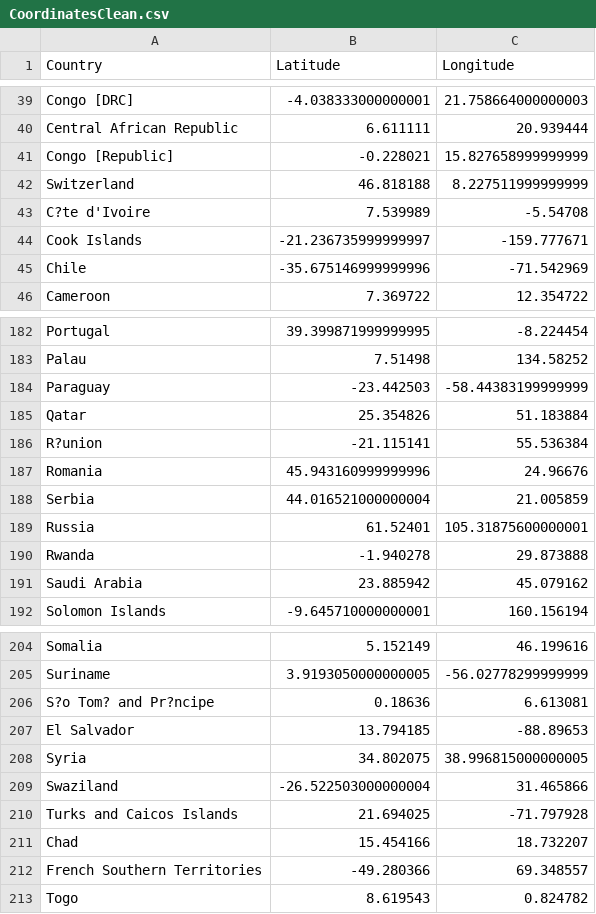
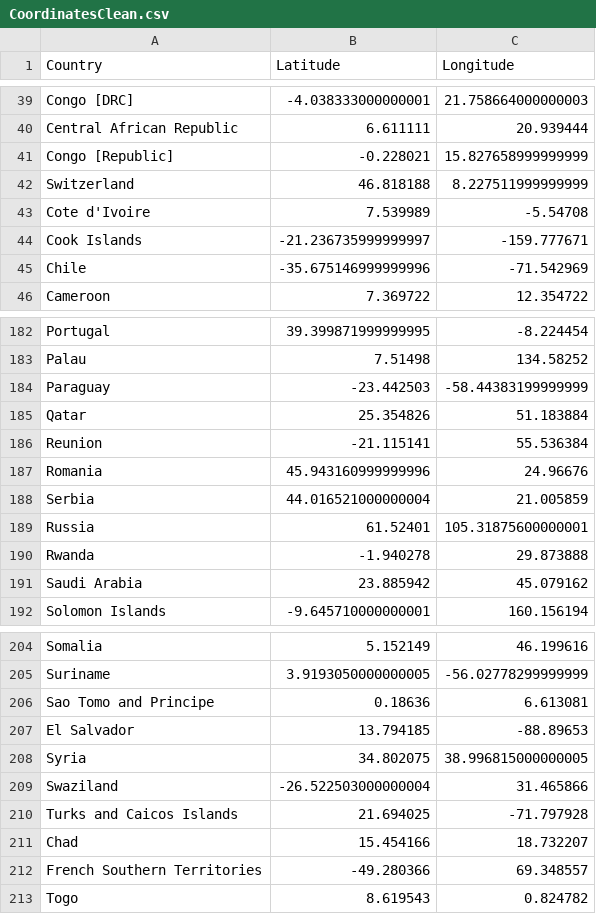
Before and after one commit to Kika000/Project-1, a CSV file: Clean Data/CoordinatesClean.csv, drawn as a sheet; only a part is shown, gaps mark what is left out.

Commit message:
Lisa initial data anlysis

```diff
--- a/Clean Data/CoordinatesClean.csv
+++ b/Clean Data/CoordinatesClean.csv
@@ -42,3 +42,3 @@ Congo [Republic],-0.228021,15.827658999999999
 Switzerland,46.818188,8.227511999999999
-C?te d'Ivoire,7.539989,-5.54708
+Cote d'Ivoire,7.539989,-5.54708
 Cook Islands,-21.236735999999997,-159.777671
@@ -185,3 +185,3 @@ Paraguay,-23.442503,-58.44383199999999
 Qatar,25.354826,51.183884
-R?union,-21.115141,55.536384
+Reunion,-21.115141,55.536384
 Romania,45.943160999999996,24.96676
@@ -205,3 +205,3 @@ Somalia,5.152149,46.199616
 Suriname,3.9193050000000005,-56.02778299999999
-S?o Tom? and Pr?ncipe,0.18636,6.613081
+Sao Tomo and Principe,0.18636,6.613081
 El Salvador,13.794185,-88.89653
```
Also changed, not shown: 20 other files.
